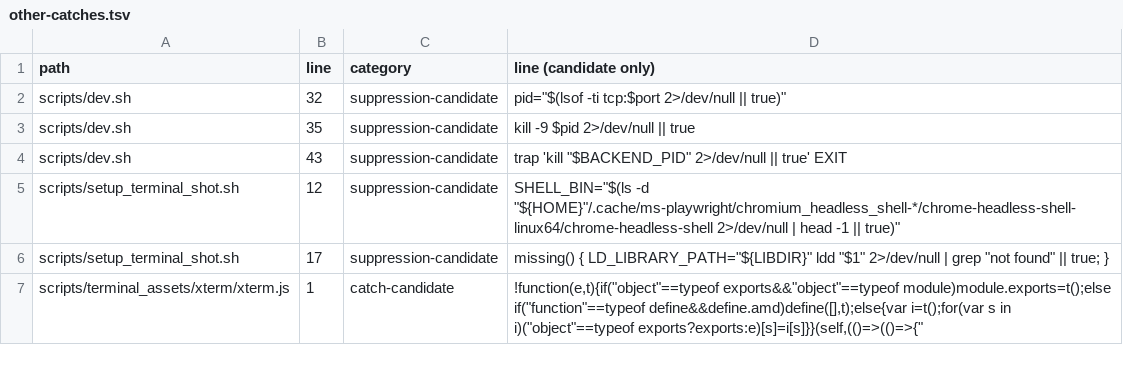
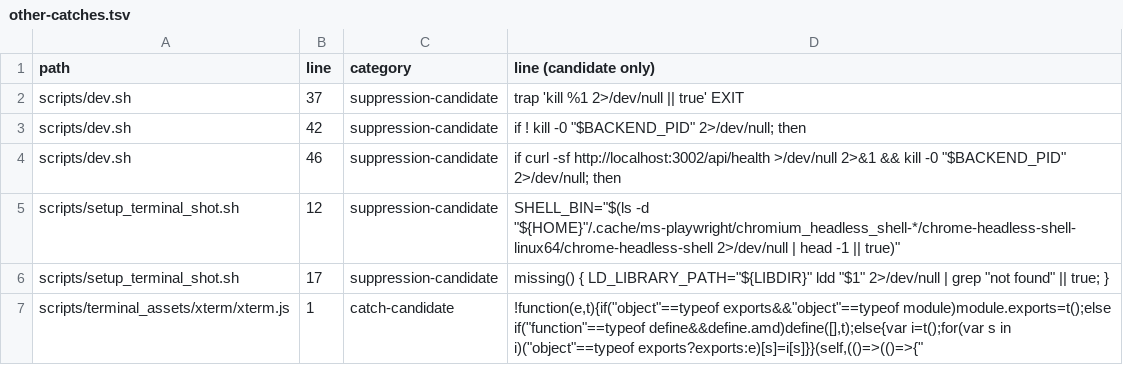
Before and after one commit to lewiseinstein15-Tech/arcen, a TSV file: docs/audit/other-catches.tsv, drawn as a sheet; only a part is shown.

```diff
--- a/docs/audit/other-catches.tsv
+++ b/docs/audit/other-catches.tsv
@@ -1,5 +1,5 @@
 path	line	category	line (candidate only)
-scripts/dev.sh	32	suppression-candidate	pid="$(lsof -ti tcp:$port 2>/dev/null || true)"
-scripts/dev.sh	35	suppression-candidate	kill -9 $pid 2>/dev/null || true
-scripts/dev.sh	43	suppression-candidate	trap 'kill "$BACKEND_PID" 2>/dev/null || true' EXIT
+scripts/dev.sh	37	suppression-candidate	trap 'kill %1 2>/dev/null || true' EXIT
+scripts/dev.sh	42	suppression-candidate	if ! kill -0 "$BACKEND_PID" 2>/dev/null; then
+scripts/dev.sh	46	suppression-candidate	if curl -sf http://localhost:3002/api/health >/dev/null 2>&1 && kill -0 "$BACKEND_PID" 2>/dev/null; then
 scripts/setup_terminal_shot.sh	12	suppression-candidate	SHELL_BIN="$(ls -d "${HOME}"/.cache/ms-playwright/chromium_headless_shell-*/chrome-headless-shell-linux64/chrome-headless-shell 2>/dev/null | head -1 || true)"
```
Also changed, not shown: docs/audit/python-exceptions.tsv, docs/audit/sandbox-semantic-review.tsv, 42 other files.
